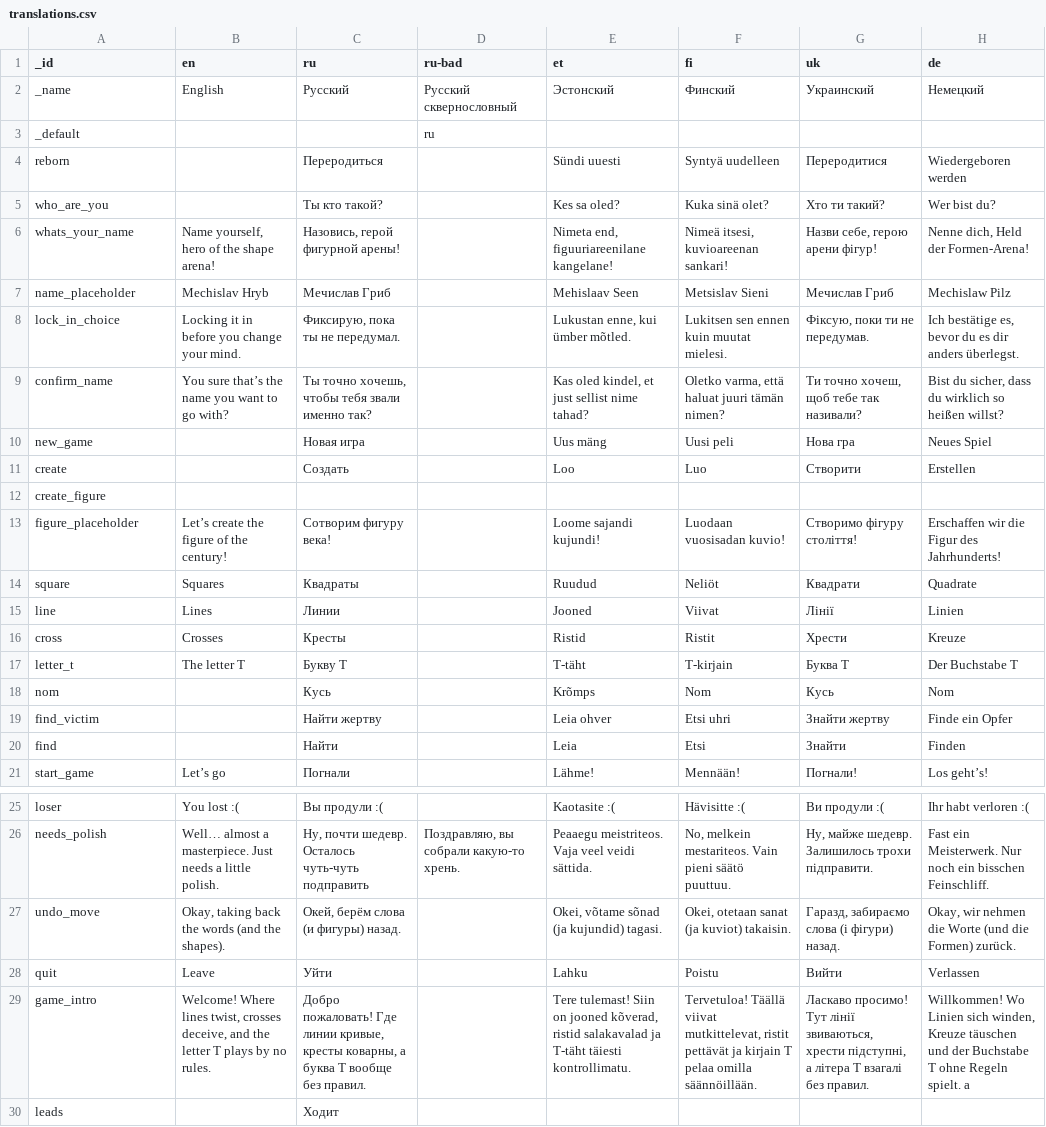
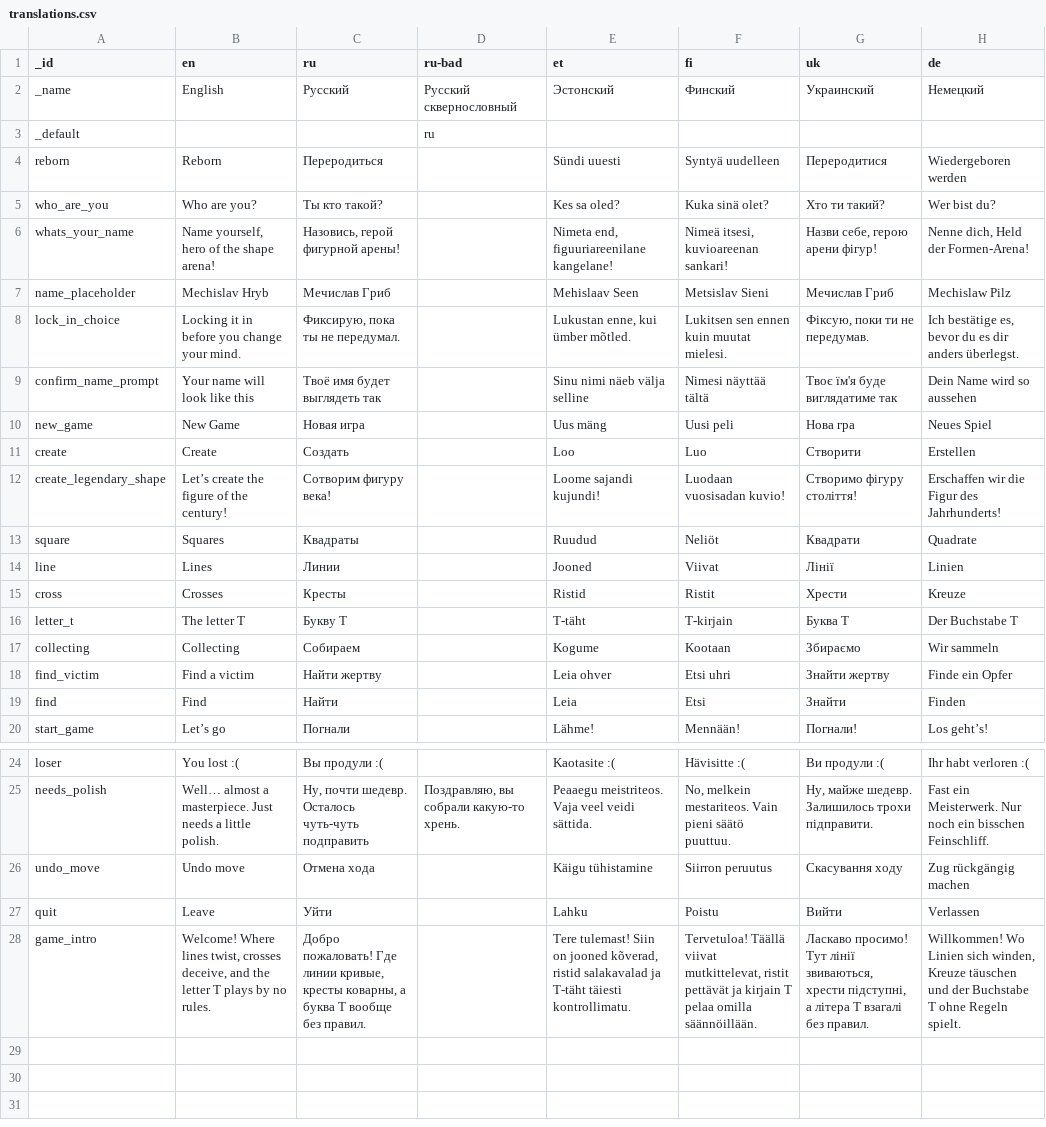
Before and after one commit to karbseseen/Touche, a CSV file: translations.csv, drawn as a sheet; only a part is shown, gaps mark what is left out.

Commit message:
Update translations.csv

```diff
--- a/translations.csv
+++ b/translations.csv
@@ -3,4 +3,4 @@ _name,English,Русский,Русский сквернословный,Эст
 _default,,,ru,,,,
-reborn,,Переродиться,,Sündi uuesti,Syntyä uudelleen,Переродитися,Wiedergeboren werden
-who_are_you,,Ты кто такой?,,Kes sa oled?,Kuka sinä olet?,Хто ти такий?,Wer bist du?
+reborn,Reborn,Переродиться,,Sündi uuesti,Syntyä uudelleen,Переродитися,Wiedergeboren werden
+who_are_you,Who are you?,Ты кто такой?,,Kes sa oled?,Kuka sinä olet?,Хто ти такий?,Wer bist du?
 whats_your_name,"Name yourself, hero of the shape arena!","Назовись, герой фигурной арены!",,"Nimeta end, figuuriareenilane kangelane!","Nimeä itsesi, kuvioareenan sankari!","Назви себе, герою арени фігур!","Nenne dich, Held der Formen-Arena!"
@@ -8,7 +8,6 @@ name_placeholder,Mechislav Hryb,Мечислав Гриб,,Mehislaav Seen,Metsis
 lock_in_choice,Locking it in before you change your mind.,"Фиксирую, пока ты не передумал.",,"Lukustan enne, kui ümber mõtled.",Lukitsen sen ennen kuin muutat mielesi.,"Фіксую, поки ти не передумав.","Ich bestätige es, bevor du es dir anders überlegst."
-confirm_name,You sure that’s the name you want to go with?,"Ты точно хочешь, чтобы тебя звали именно так?",,"Kas oled kindel, et just sellist nime tahad?","Oletko varma, että haluat juuri tämän nimen?","Ти точно хочеш, щоб тебе так називали?","Bist du sicher, dass du wirklich so heißen willst?"
-new_game,,Новая игра,,Uus mäng,Uusi peli,Нова гра,Neues Spiel
-create,,Создать,,Loo,Luo,Створити,Erstellen
-create_figure,,,,,,,
-figure_placeholder,Let’s create the figure of the century!,Сотворим фигуру века!,,Loome sajandi kujundi!,Luodaan vuosisadan kuvio!,Створимо фігуру століття!,Erschaffen wir die Figur des Jahrhunderts!
+confirm_name_prompt,Your name will look like this,Твоё имя будет выглядеть так,,Sinu nimi näeb välja selline,Nimesi näyttää tältä,Твоє їм'я буде виглядатиме так,Dein Name wird so aussehen
+new_game,New Game,Новая игра,,Uus mäng,Uusi peli,Нова гра,Neues Spiel
+create,Create,Создать,,Loo,Luo,Створити,Erstellen
+create_legendary_shape,Let’s create the figure of the century!,Сотворим фигуру века!,,Loome sajandi kujundi!,Luodaan vuosisadan kuvio!,Створимо фігуру століття!,Erschaffen wir die Figur des Jahrhunderts!
 square,Squares,Квадраты,,Ruudud,Neliöt,Квадрати,Quadrate
@@ -17,5 +16,5 @@ cross,Crosses,Кресты,,Ristid,Ristit,Хрести,Kreuze
 letter_t,The letter T,Букву Т,,T-täht,T-kirjain,Буква Т,Der Buchstabe T
-nom,,Кусь,,Krõmps,Nom,Кусь,Nom
-find_victim,,Найти жертву,,Leia ohver,Etsi uhri,Знайти жертву,Finde ein Opfer
-find,,Найти,,Leia,Etsi,Знайти,Finden
+collecting,Collecting,Собираем,,Kogume,Kootaan,Збираємо,Wir sammeln
+find_victim,Find a victim,Найти жертву,,Leia ohver,Etsi uhri,Знайти жертву,Finde ein Opfer
+find,Find,Найти,,Leia,Etsi,Знайти,Finden
 start_game,Let’s go,Погнали,,Lähme!,Mennään!,Погнали!,Los geht’s!
@@ -26,5 +25,4 @@ loser,You lost :(,Вы продули :(,,Kaotasite :(,Hävisitte :(,Ви про
 needs_polish,Well… almost a masterpiece. Just needs a little polish.,"Ну, почти шедевр. Осталось чуть-чуть подправить","Поздравляю, вы собрали какую-то хрень.",Peaaegu meistriteos. Vaja veel veidi sättida.,"No, melkein mestariteos. Vain pieni säätö puuttuu.","Ну, майже шедевр. Залишилось трохи підправити.",Fast ein Meisterwerk. Nur noch ein bisschen Feinschliff.
-undo_move,"Okay, taking back the words (and the shapes).","Окей, берём слова (и фигуры) назад.",,"Okei, võtame sõnad (ja kujundid) tagasi.","Okei, otetaan sanat (ja kuviot) takaisin.","Гаразд, забираємо слова (і фігури) назад.","Okay, wir nehmen die Worte (und die Formen) zurück."
+undo_move,Undo move,Отмена хода,,Käigu tühistamine,Siirron peruutus,Скасування ходу,Zug rückgängig machen
 quit,Leave,Уйти,,Lahku,Poistu,Вийти,Verlassen
-game_intro,"Welcome! Where lines twist, crosses deceive, and the letter T plays by no rules.","Добро пожаловать! Где линии кривые, кресты коварны, а буква Т вообще без правил.",,"Tere tulemast! Siin on jooned kõverad, ristid salakavalad ja T-täht täiesti kontrollimatu.","Tervetuloa! Täällä viivat mutkittelevat, ristit pettävät ja kirjain T pelaa omilla säännöillään.","Ласкаво просимо! Тут лінії звиваються, хрести підступні, а літера Т взагалі без правил.","Willkommen! Wo Linien sich winden, Kreuze täuschen und der Buchstabe T ohne Regeln spielt." a
-leads,,Ходит,,,,,
+game_intro,"Welcome! Where lines twist, crosses deceive, and the letter T plays by no rules.","Добро пожаловать! Где линии кривые, кресты коварны, а буква Т вообще без правил.",,"Tere tulemast! Siin on jooned kõverad, ristid salakavalad ja T-täht täiesti kontrollimatu.","Tervetuloa! Täällä viivat mutkittelevat, ristit pettävät ja kirjain T pelaa omilla säännöillään.","Ласкаво просимо! Тут лінії звиваються, хрести підступні, а літера Т взагалі без правил.","Willkommen! Wo Linien sich winden, Kreuze täuschen und der Buchstabe T ohne Regeln spielt."
```
